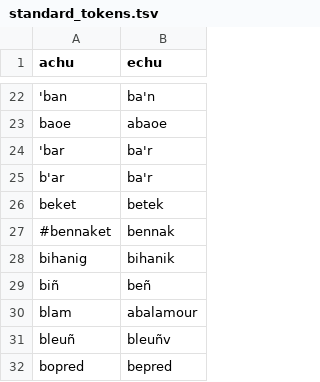
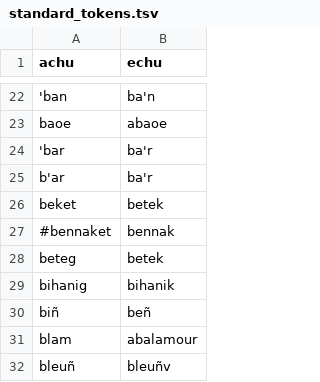
Before and after one commit to gweltou/ostilhou, a TSV file: ostilhou/dicts/standard_tokens.tsv, drawn as a sheet; only a part is shown, gaps mark what is left out; the shorter side is filled out with more unchanged rows; the diff names each change by its address in the sheet, - before the commit and + after, or states it on an @@ line.

```diff
--- a/ostilhou/dicts/standard_tokens.tsv
+++ b/ostilhou/dicts/standard_tokens.tsv
+row 28: beteg | betek
```
Also changed, not shown: ostilhou/asr/lexicon_sub.tsv, ostilhou/dicts/corrected_tokens.tsv, 15 other files.
